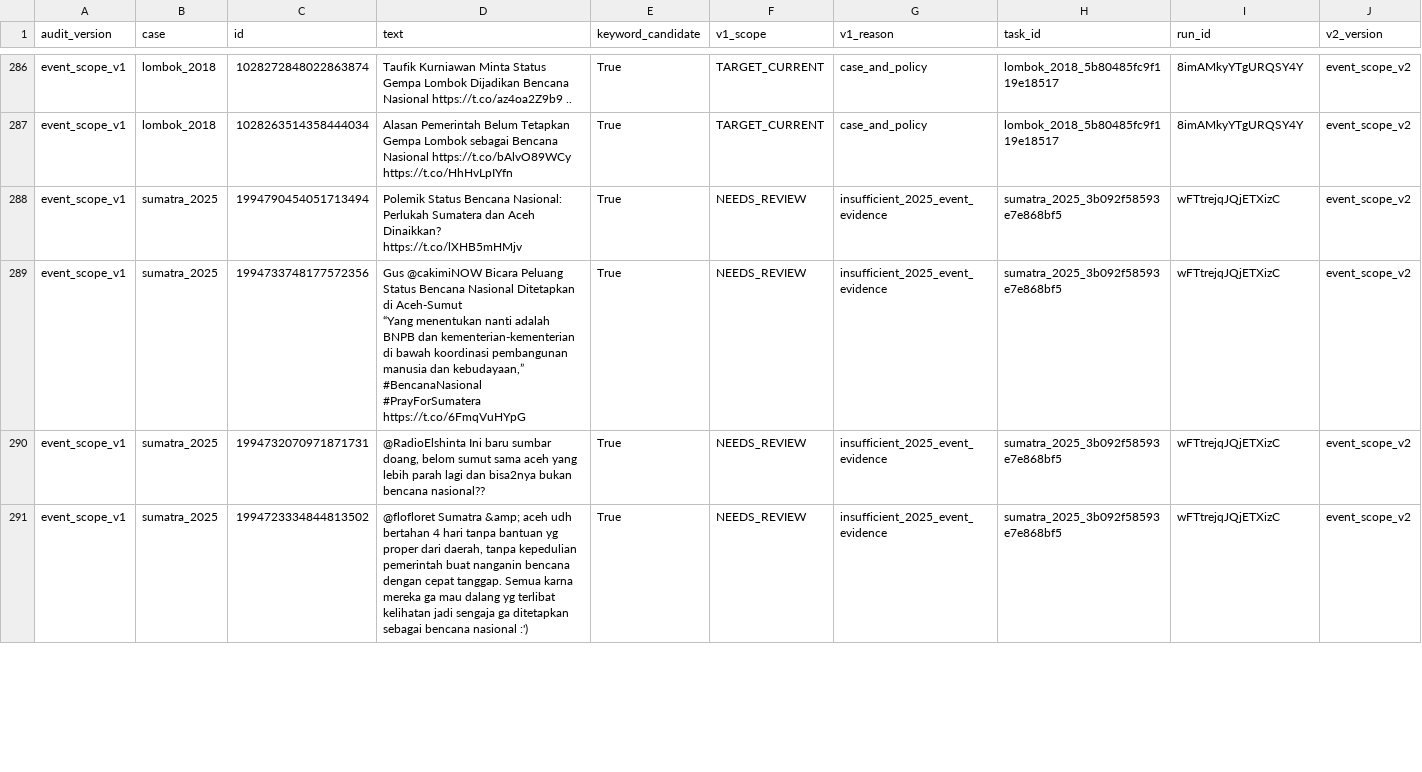
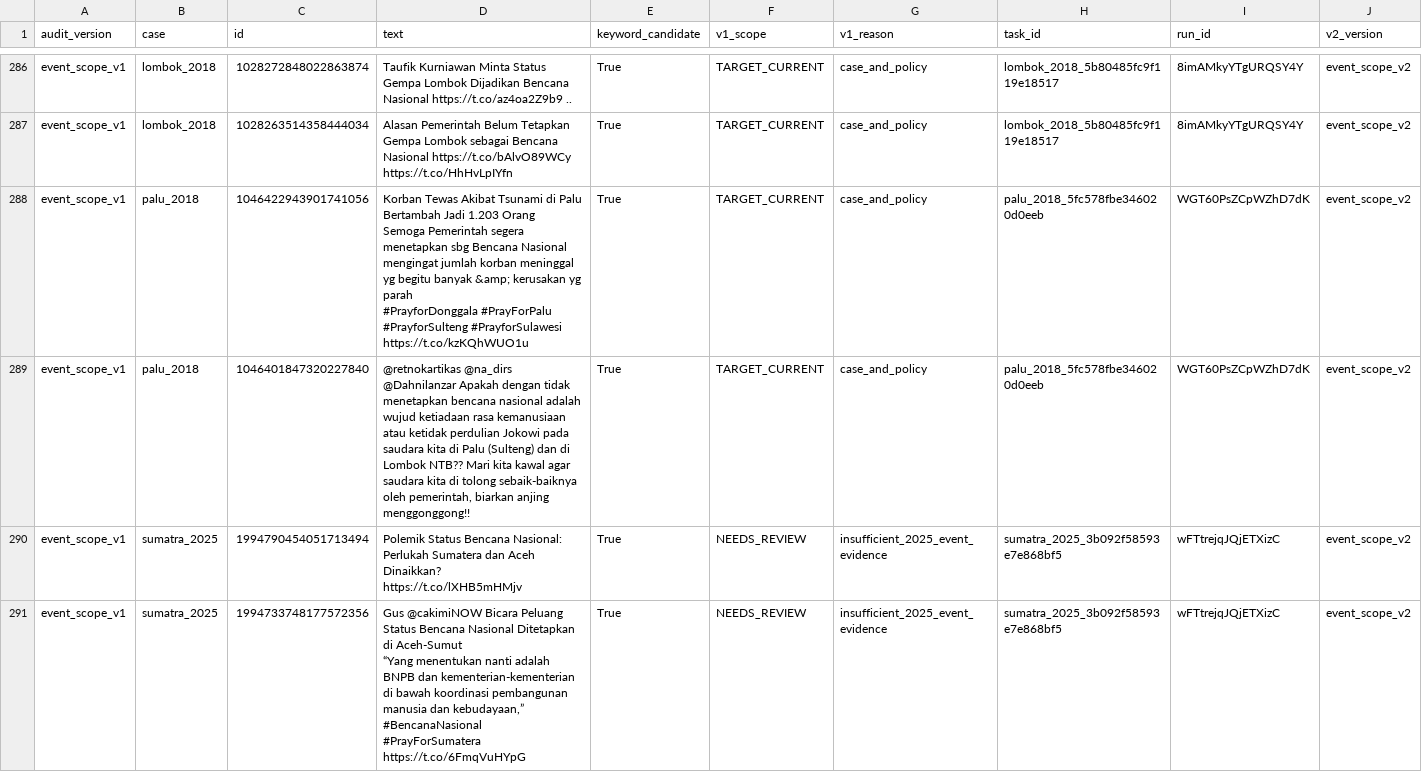
Before and after one commit to YusakSR/Penelitian-Sentimen-Bencana-Nasional, a CSV file: 01_Raw Data/outputs/reports/policy_focus_v21_by_tweet.csv, drawn as a sheet; only a part is shown, gaps mark what is left out; the shorter side is filled out with more unchanged rows; rows hold the shown columns only; ↵ is a line break in a cell; the diff names each change by its address in the sheet, - before the commit and + after, or states it on an @@ line.

```diff
--- a/01_Raw Data/outputs/reports/policy_focus_v21_by_tweet.csv
+++ b/01_Raw Data/outputs/reports/policy_focus_v21_by_tweet.csv
+row 288: event_scope_v1 | palu_2018 | 1046422943901741056 | Korban Tewas Akibat Tsunami di Palu Bertambah Jadi 1.203 Orang ↵ Semoga Pemerintah segera menetapkan sbg Bencana Nasional mengingat jumlah korban meninggal yg begitu banyak &amp; kerusakan yg parah ↵ #PrayforDonggala #PrayForPalu #PrayforSulteng #PrayforSulawesi https://t.co/kzKQhWUO1u | True | TARGET_CURRENT | case_and_policy | palu_2018_5fc578fbe346020d0eeb | WGT60PsZCpWZhD7dK | event_scope_v2
+row 289: event_scope_v1 | palu_2018 | 1046401847320227840 | @retnokartikas @na_dirs @Dahnilanzar Apakah dengan tidak menetapkan bencana nasional adalah wujud ketiadaan rasa kemanusiaan atau ketidak perdulian Jokowi pada saudara kita di Palu (Sulteng) dan di Lombok NTB?? Mari kita kawal agar saudara kita di tolong sebaik-baiknya oleh pemerintah, biarkan anjing menggonggong!! | True | TARGET_CURRENT | case_and_policy | palu_2018_5fc578fbe346020d0eeb | WGT60PsZCpWZhD7dK | event_scope_v2
```
Also changed, not shown: 01_Raw Data/outputs/reports/batch7/current/manual_registry_current.csv, 01_Raw Data/outputs/reports/batch7/current/raw_inventory_current.csv, 17 other files.
